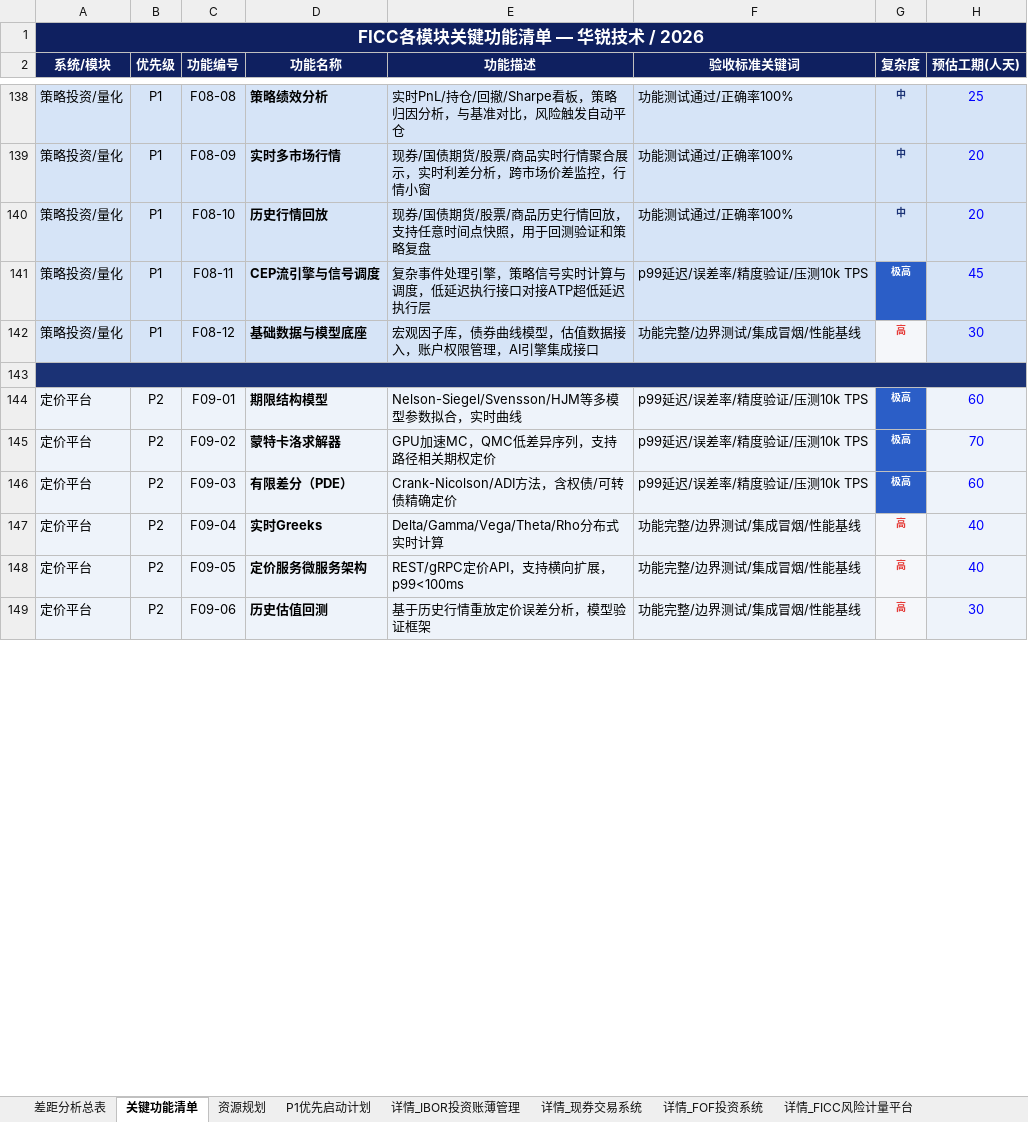
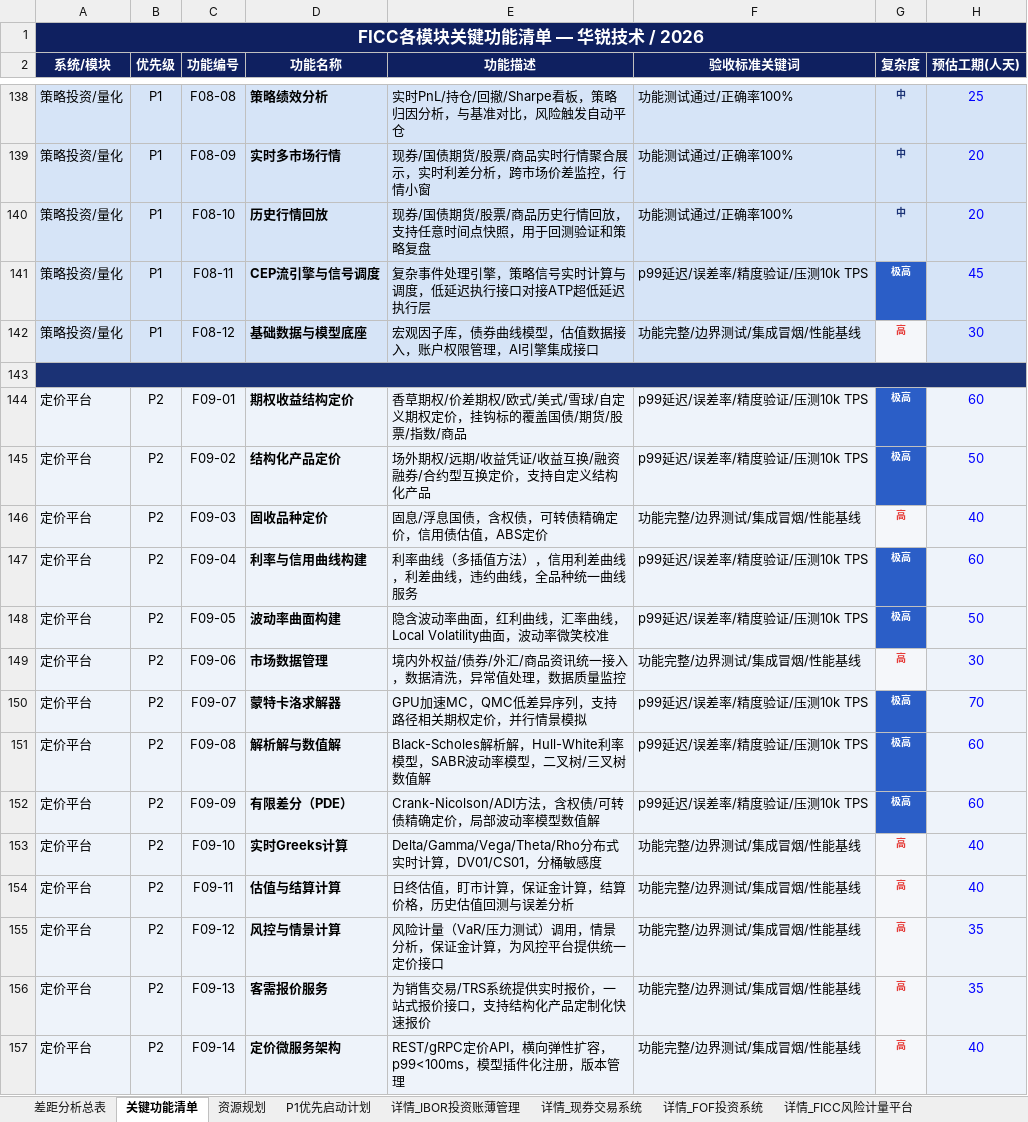
Before and after one commit to BellyFish99/ficc-projDocs, an Excel workbook: Feasibility_analysis/FICC_Gap_Analysis.xlsx, sheet 关键功能清单, drawn as a sheet; only a part is shown, gaps mark what is left out; values as stored, in another font and other column widths than the file's, no borders; the diff covers the shown part only; the diff names each change by its address in the sheet, - before the commit and + after, or states it on an @@ line.

```diff
--- a/Feasibility_analysis/FICC_Gap_Analysis.xlsx (sheet 关键功能清单)
+++ b/Feasibility_analysis/FICC_Gap_Analysis.xlsx (sheet 关键功能清单)
-D144 (功能名称): 期限结构模型
+D144 (功能名称): 期权收益结构定价
-E144 (功能描述): Nelson-Siegel/Svensson/HJM等多模型参数拟合，实时曲线
+E144 (功能描述): 香草期权/价差期权/欧式/美式/雪球/自定义期权定价，挂钩标的覆盖国债/期货/股票/指数/商品
-D145 (功能名称): 蒙特卡洛求解器
+D145 (功能名称): 结构化产品定价
-E145 (功能描述): GPU加速MC，QMC低差异序列，支持路径相关期权定价
+E145 (功能描述): 场外期权/远期/收益凭证/收益互换/融资融券/合约型互换定价，支持自定义结构化产品
-H145 (预估工期(人天)): 70
+H145 (预估工期(人天)): 50
-D146 (功能名称): 有限差分（PDE）
+D146 (功能名称): 固收品种定价
-E146 (功能描述): Crank-Nicolson/ADI方法，含权债/可转债精确定价
+E146 (功能描述): 固息/浮息国债，含权债，可转债精确定价，信用债估值，ABS定价
-F146 (验收标准关键词): p99延迟/误差率/精度验证/压测10k TPS
+F146 (验收标准关键词): 功能完整/边界测试/集成冒烟/性能基线
-G146 (复杂度): 极高
+G146 (复杂度): 高
@@ G146 fill: #2B5EC7 → #F5F7FA, text colour: #FFFFFF → #E53935 @@
-H146 (预估工期(人天)): 60
+H146 (预估工期(人天)): 40
-D147 (功能名称): 实时Greeks
+D147 (功能名称): 利率与信用曲线构建
-E147 (功能描述): Delta/Gamma/Vega/Theta/Rho分布式实时计算
+E147 (功能描述): 利率曲线（多插值方法），信用利差曲线，利差曲线，违约曲线，全品种统一曲线服务
-F147:F148 (验收标准关键词): 功能完整/边界测试/集成冒烟/性能基线
+F147:F148 (验收标准关键词): p99延迟/误差率/精度验证/压测10k TPS
-G147:G148 (复杂度): 高
+G147:G148 (复杂度): 极高
@@ G147:G148 fill: #F5F7FA → #2B5EC7, text colour: #E53935 → #FFFFFF @@
-H147 (预估工期(人天)): 40
+H147 (预估工期(人天)): 60
-D148 (功能名称): 定价服务微服务架构
+D148 (功能名称): 波动率曲面构建
-E148 (功能描述): REST/gRPC定价API，支持横向扩展，p99<100ms
+E148 (功能描述): 隐含波动率曲面，红利曲线，汇率曲线，Local Volatility曲面，波动率微笑校准
-H148 (预估工期(人天)): 40
+H148 (预估工期(人天)): 50
-D149 (功能名称): 历史估值回测
+D149 (功能名称): 市场数据管理
-E149 (功能描述): 基于历史行情重放定价误差分析，模型验证框架
+E149 (功能描述): 境内外权益/债券/外汇/商品资讯统一接入，数据清洗，异常值处理，数据质量监控
+row 150: 定价平台 | P2 | F09-07 | 蒙特卡洛求解器 | GPU加速MC，QMC低差异序列，支持路径相关期权定价，并行情景模拟 | p99延迟/误差率/精度验证/压测10k TPS | 极高 | 70
+row 151: 定价平台 | P2 | F09-08 | 解析解与数值解 | Black-Scholes解析解，Hull-White利率模型，SABR波动率模型，二叉树/三叉树数值解 | p99延迟/误差率/精度验证/压测10k TPS | 极高 | 60
+row 152: 定价平台 | P2 | F09-09 | 有限差分（PDE） | Crank-Nicolson/ADI方法，含权债/可转债精确定价，局部波动率模型数值解 | p99延迟/误差率/精度验证/压测10k TPS | 极高 | 60
+row 153: 定价平台 | P2 | F09-10 | 实时Greeks计算 | Delta/Gamma/Vega/Theta/Rho分布式实时计算，DV01/CS01，分桶敏感度 | 功能完整/边界测试/集成冒烟/性能基线 | 高 | 40
+row 154: 定价平台 | P2 | F09-11 | 估值与结算计算 | 日终估值，盯市计算，保证金计算，结算价格，历史估值回测与误差分析 | 功能完整/边界测试/集成冒烟/性能基线 | 高 | 40
+row 155: 定价平台 | P2 | F09-12 | 风控与情景计算 | 风险计量（VaR/压力测试）调用，情景分析，保证金计算，为风控平台提供统一定价接口 | 功能完整/边界测试/集成冒烟/性能基线 | 高 | 35
+row 156: 定价平台 | P2 | F09-13 | 客需报价服务 | 为销售交易/TRS系统提供实时报价，一站式报价接口，支持结构化产品定制化快速报价 | 功能完整/边界测试/集成冒烟/性能基线 | 高 | 35
+row 157: 定价平台 | P2 | F09-14 | 定价微服务架构 | REST/gRPC定价API，横向弹性扩容，p99<100ms，模型插件化注册，版本管理 | 功能完整/边界测试/集成冒烟/性能基线 | 高 | 40
```
Also changed, not shown: 1 added row and 1 edited cell elsewhere in this sheet, sheet 差距分析总表, other sheet tabs, 2 other files.
